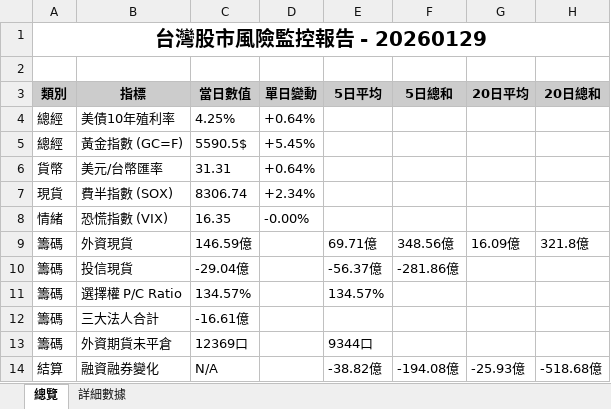
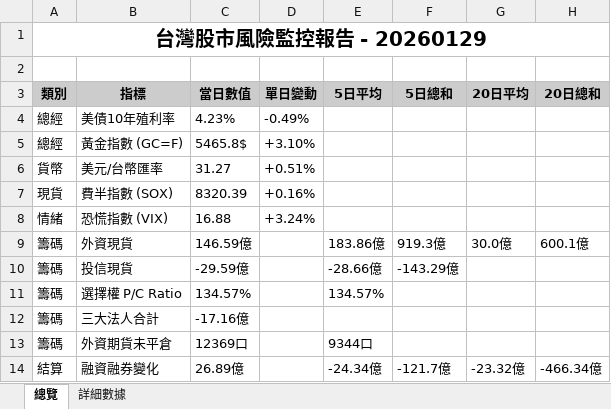
Before and after one commit to jimmyhua123/TW_stock_risk_monitor, an Excel workbook: monitor_xlsx/20260129.xlsx, sheet 總覽, drawn as a sheet; values as stored, in another font and other column widths than the file's, no borders; the diff names each change by its address in the sheet, - before the commit and + after, or states it on an @@ line.

```diff
--- a/monitor_xlsx/20260129.xlsx (sheet 總覽)
+++ b/monitor_xlsx/20260129.xlsx (sheet 總覽)
-C4 (當日數值): 4.25%
+C4 (當日數值): 4.23%
-D4 (單日變動): +0.64%
+D4 (單日變動): -0.49%
-C5 (當日數值): 5590.5$
+C5 (當日數值): 5465.8$
-D5 (單日變動): +5.45%
+D5 (單日變動): +3.10%
-C6 (當日數值): 31.31
+C6 (當日數值): 31.27
-D6 (單日變動): +0.64%
+D6 (單日變動): +0.51%
-C7 (當日數值): 8306.74
+C7 (當日數值): 8320.39
-D7 (單日變動): +2.34%
+D7 (單日變動): +0.16%
-C8 (當日數值): 16.35
+C8 (當日數值): 16.88
-D8 (單日變動): -0.00%
+D8 (單日變動): +3.24%
-E9 (5日平均): 69.71億
+E9 (5日平均): 183.86億
-F9 (5日總和): 348.56億
+F9 (5日總和): 919.3億
-G9 (20日平均): 16.09億
+G9 (20日平均): 30.0億
-H9 (20日總和): 321.8億
+H9 (20日總和): 600.1億
-C10 (當日數值): -29.04億
+C10 (當日數值): -29.59億
-E10 (5日平均): -56.37億
+E10 (5日平均): -28.66億
-F10 (5日總和): -281.86億
+F10 (5日總和): -143.29億
-C12 (當日數值): -16.61億
+C12 (當日數值): -17.16億
-C14 (當日數值): N/A
+C14 (當日數值): 26.89億
-E14 (5日平均): -38.82億
+E14 (5日平均): -24.34億
-F14 (5日總和): -194.08億
+F14 (5日總和): -121.7億
-G14 (20日平均): -25.93億
+G14 (20日平均): -23.32億
-H14 (20日總和): -518.68億
+H14 (20日總和): -466.34億
```
Also changed, not shown: sheet 詳細數據, 7 other files.
